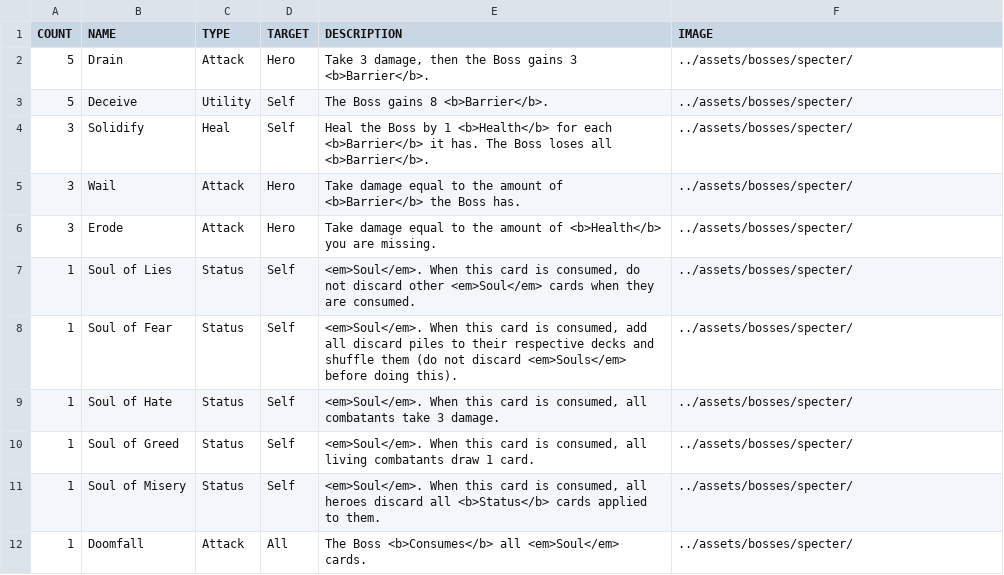
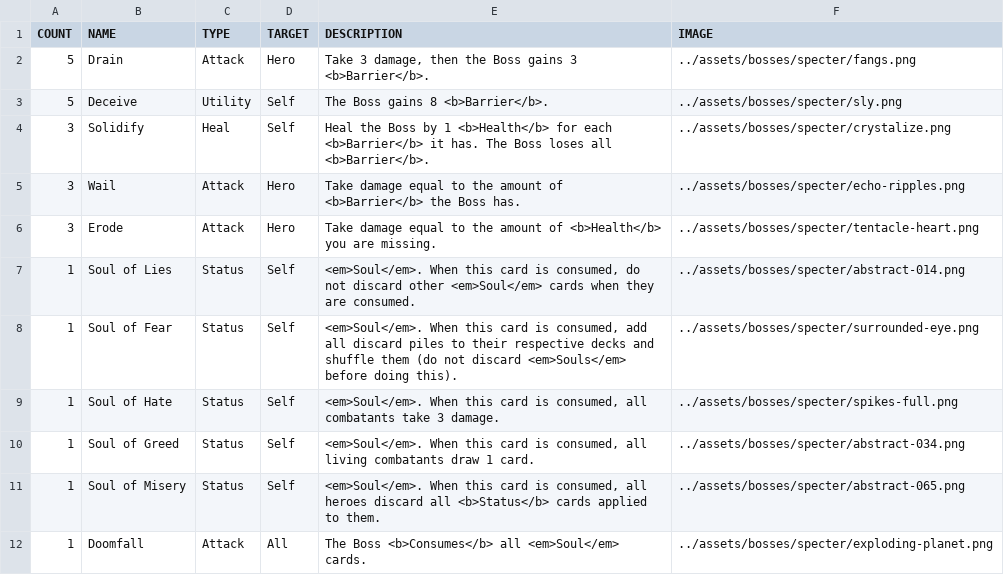
Before and after one commit to Streus/encounter, a CSV file: data/boss_specter.csv, drawn as a sheet.

Commit message:
specter boss done

```diff
--- a/data/boss_specter.csv
+++ b/data/boss_specter.csv
@@ -1,12 +1,12 @@
 COUNT,NAME,TYPE,TARGET,DESCRIPTION,IMAGE
-5,Drain,Attack,Hero,"Take 3 damage, then the Boss gains 3 <b>Barrier</b>.",../assets/bosses/specter/
-5,Deceive,Utility,Self,The Boss gains 8 <b>Barrier</b>.,../assets/bosses/specter/
-3,Solidify,Heal,Self,Heal the Boss by 1 <b>Health</b> for each <b>Barrier</b> it has. The Boss loses all <b>Barrier</b>.,../assets/bosses/specter/
-3,Wail,Attack,Hero,Take damage equal to the amount of <b>Barrier</b> the Boss has.,../assets/bosses/specter/
-3,Erode,Attack,Hero,Take damage equal to the amount of <b>Health</b> you are missing.,../assets/bosses/specter/
-1,Soul of Lies,Status,Self,"<em>Soul</em>. When this card is consumed, do not discard other <em>Soul</em> cards when they are consumed.",../assets/bosses/specter/
-1,Soul of Fear,Status,Self,"<em>Soul</em>. When this card is consumed, add all discard piles to their respective decks and shuffle them (do not discard <em>Souls</em> before doing this).",../assets/bosses/specter/
-1,Soul of Hate,Status,Self,"<em>Soul</em>. When this card is consumed, all combatants take 3 damage.",../assets/bosses/specter/
-1,Soul of Greed,Status,Self,"<em>Soul</em>. When this card is consumed, all living combatants draw 1 card.",../assets/bosses/specter/
-1,Soul of Misery,Status,Self,"<em>Soul</em>. When this card is consumed, all heroes discard all <b>Status</b> cards applied to them.",../assets/bosses/specter/
-1,Doomfall,Attack,All,The Boss <b>Consumes</b> all <em>Soul</em> cards.,../assets/bosses/specter/
+5,Drain,Attack,Hero,"Take 3 damage, then the Boss gains 3 <b>Barrier</b>.",../assets/bosses/specter/fangs.png
+5,Deceive,Utility,Self,The Boss gains 8 <b>Barrier</b>.,../assets/bosses/specter/sly.png
+3,Solidify,Heal,Self,Heal the Boss by 1 <b>Health</b> for each <b>Barrier</b> it has. The Boss loses all <b>Barrier</b>.,../assets/bosses/specter/crystalize.png
+3,Wail,Attack,Hero,Take damage equal to the amount of <b>Barrier</b> the Boss has.,../assets/bosses/specter/echo-ripples.png
+3,Erode,Attack,Hero,Take damage equal to the amount of <b>Health</b> you are missing.,../assets/bosses/specter/tentacle-heart.png
+1,Soul of Lies,Status,Self,"<em>Soul</em>. When this card is consumed, do not discard other <em>Soul</em> cards when they are consumed.",../assets/bosses/specter/abstract-014.png
+1,Soul of Fear,Status,Self,"<em>Soul</em>. When this card is consumed, add all discard piles to their respective decks and shuffle them (do not discard <em>Souls</em> before doing this).",../assets/bosses/specter/surrounded-eye.png
+1,Soul of Hate,Status,Self,"<em>Soul</em>. When this card is consumed, all combatants take 3 damage.",../assets/bosses/specter/spikes-full.png
+1,Soul of Greed,Status,Self,"<em>Soul</em>. When this card is consumed, all living combatants draw 1 card.",../assets/bosses/specter/abstract-034.png
+1,Soul of Misery,Status,Self,"<em>Soul</em>. When this card is consumed, all heroes discard all <b>Status</b> cards applied to them.",../assets/bosses/specter/abstract-065.png
+1,Doomfall,Attack,All,The Boss <b>Consumes</b> all <em>Soul</em> cards.,../assets/bosses/specter/exploding-planet.png
```
Also changed, not shown: 12 other files.
